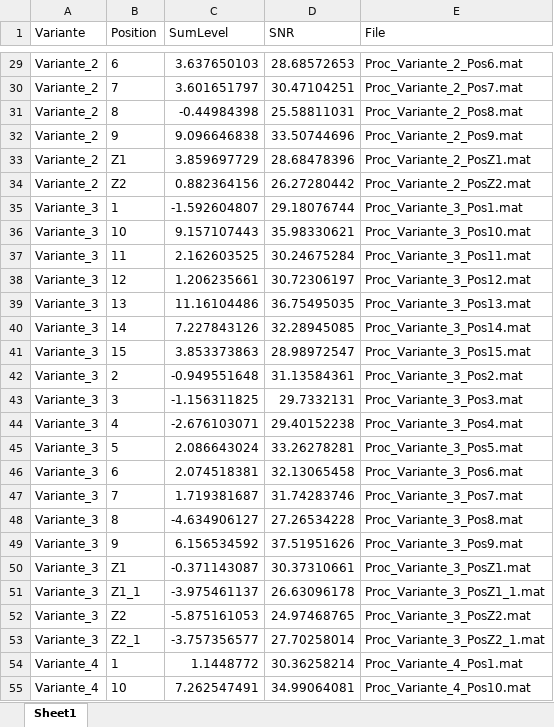
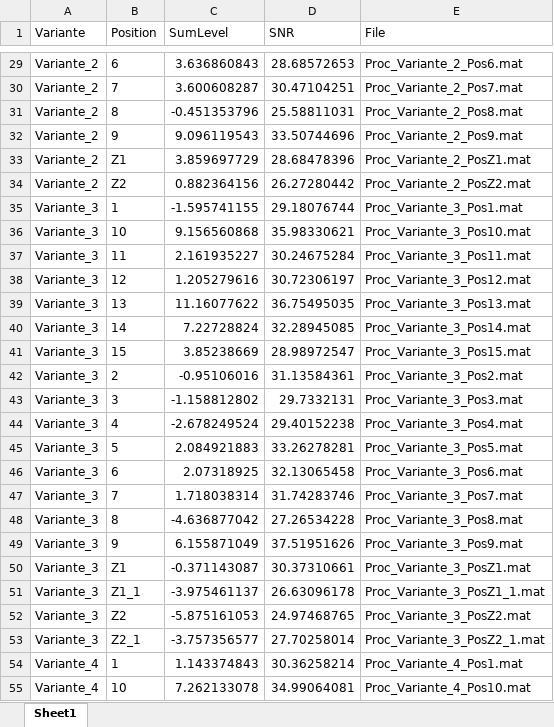
Before and after one commit to lords1m/Auswertung_IR, an Excel workbook: processed/Summary.xlsx, sheet Sheet1, drawn as a sheet; only a part is shown, gaps mark what is left out; values as stored, in another font and other column widths than the file's, no borders; the diff covers the shown part only; the diff names each change by its address in the sheet, - before the commit and + after, or states it on an @@ line.

```diff
--- a/processed/Summary.xlsx (sheet Sheet1)
+++ b/processed/Summary.xlsx (sheet Sheet1)
-C29 (SumLevel): 3.637650103
+C29 (SumLevel): 3.636860843
-C30 (SumLevel): 3.601651797
+C30 (SumLevel): 3.600608287
-C31 (SumLevel): -0.44984398
+C31 (SumLevel): -0.451353796
-C32 (SumLevel): 9.096646838
+C32 (SumLevel): 9.096119543
-C35 (SumLevel): -1.592604807
+C35 (SumLevel): -1.595741155
-C36 (SumLevel): 9.157107443
+C36 (SumLevel): 9.156560868
-C37 (SumLevel): 2.162603525
+C37 (SumLevel): 2.161935227
-C38 (SumLevel): 1.206235661
+C38 (SumLevel): 1.205279616
-C39 (SumLevel): 11.16104486
+C39 (SumLevel): 11.16077622
-C40 (SumLevel): 7.227843126
+C40 (SumLevel): 7.22728824
-C41 (SumLevel): 3.853373863
+C41 (SumLevel): 3.85238669
-C42 (SumLevel): -0.949551648
+C42 (SumLevel): -0.95106016
-C43 (SumLevel): -1.156311825
+C43 (SumLevel): -1.158812802
-C44 (SumLevel): -2.676103071
+C44 (SumLevel): -2.678249524
-C45 (SumLevel): 2.086643024
+C45 (SumLevel): 2.084921883
-C46 (SumLevel): 2.074518381
+C46 (SumLevel): 2.07318925
-C47 (SumLevel): 1.719381687
+C47 (SumLevel): 1.718038314
-C48 (SumLevel): -4.634906127
+C48 (SumLevel): -4.636877042
-C49 (SumLevel): 6.156534592
+C49 (SumLevel): 6.155871049
-C54 (SumLevel): 1.1448772
+C54 (SumLevel): 1.143374843
-C55 (SumLevel): 7.262547491
+C55 (SumLevel): 7.262133078
```
Also changed, not shown: 39 edited cells elsewhere in this sheet, 5 other files.
